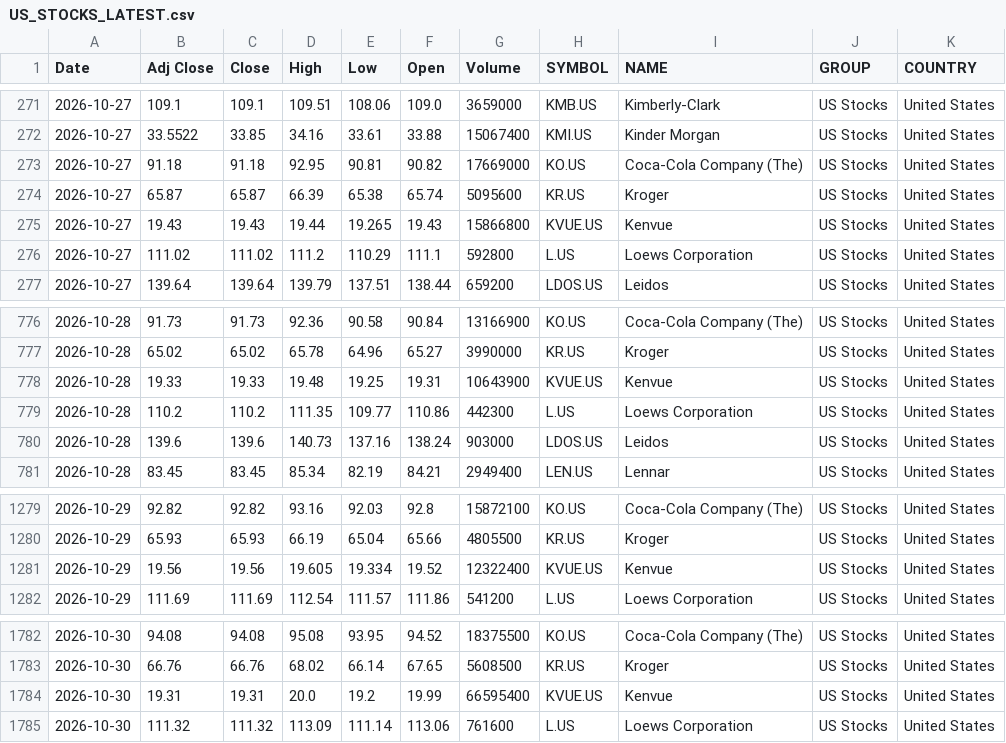
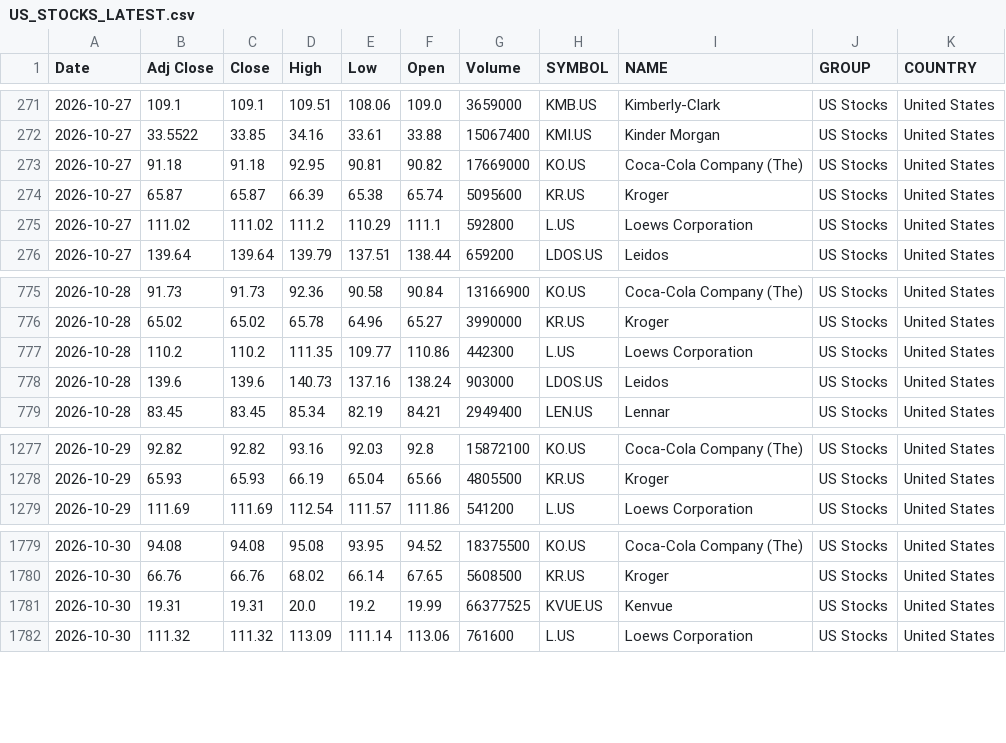
Before and after one commit to VarunNeel/alphatrace, a CSV file: global/US_STOCKS_LATEST.csv, drawn as a sheet; only a part is shown, gaps mark what is left out.

Commit message:
US feed 2026-11-03

```diff
--- a/global/US_STOCKS_LATEST.csv
+++ b/global/US_STOCKS_LATEST.csv
@@ -274,3 +274,2 @@ Date,Adj Close,Close,High,Low,Open,Volume,SYMBOL,NAME,GROUP,COUNTRY
 2026-10-27,65.87,65.87,66.39,65.38,65.74,5095600,KR.US,Kroger,US Stocks,United States
-2026-10-27,19.43,19.43,19.44,19.265,19.43,15866800,KVUE.US,Kenvue,US Stocks,United States
 2026-10-27,111.02,111.02,111.2,110.29,111.1,592800,L.US,Loews Corporation,US Stocks,United States
@@ -777,3 +776,2 @@ Date,Adj Close,Close,High,Low,Open,Volume,SYMBOL,NAME,GROUP,COUNTRY
 2026-10-28,65.02,65.02,65.78,64.96,65.27,3990000,KR.US,Kroger,US Stocks,United States
-2026-10-28,19.33,19.33,19.48,19.25,19.31,10643900,KVUE.US,Kenvue,US Stocks,United States
 2026-10-28,110.2,110.2,111.35,109.77,110.86,442300,L.US,Loews Corporation,US Stocks,United States
@@ -1280,3 +1278,2 @@ Date,Adj Close,Close,High,Low,Open,Volume,SYMBOL,NAME,GROUP,COUNTRY
 2026-10-29,65.93,65.93,66.19,65.04,65.66,4805500,KR.US,Kroger,US Stocks,United States
-2026-10-29,19.56,19.56,19.605,19.334,19.52,12322400,KVUE.US,Kenvue,US Stocks,United States
 2026-10-29,111.69,111.69,112.54,111.57,111.86,541200,L.US,Loews Corporation,US Stocks,United States
@@ -1783,3 +1780,3 @@ Date,Adj Close,Close,High,Low,Open,Volume,SYMBOL,NAME,GROUP,COUNTRY
 2026-10-30,66.76,66.76,68.02,66.14,67.65,5608500,KR.US,Kroger,US Stocks,United States
-2026-10-30,19.31,19.31,20.0,19.2,19.99,66595400,KVUE.US,Kenvue,US Stocks,United States
+2026-10-30,19.31,19.31,20.0,19.2,19.99,66377525,KVUE.US,Kenvue,US Stocks,United States
 2026-10-30,111.32,111.32,113.09,111.14,113.06,761600,L.US,Loews Corporation,US Stocks,United States
```
